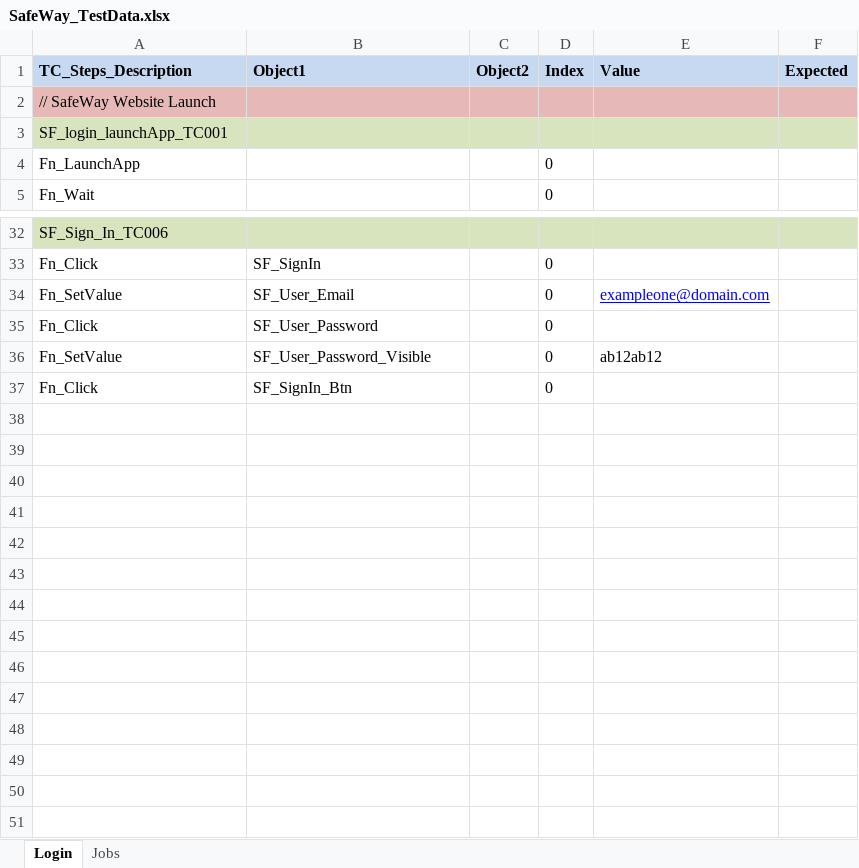
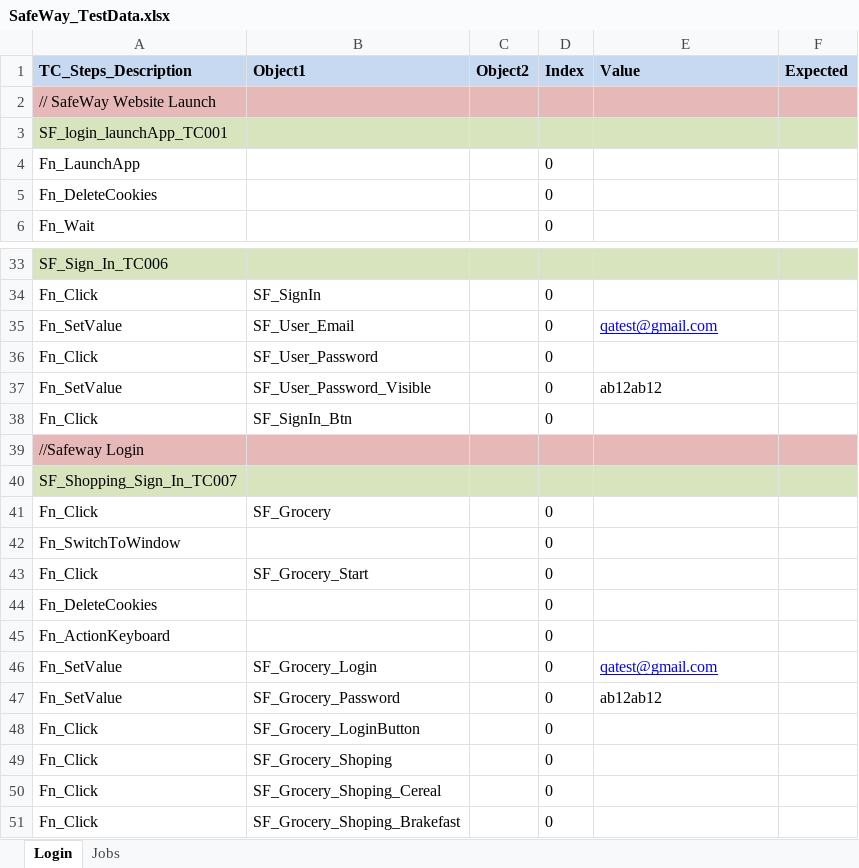
Before and after one commit to nisum-sw/PaymentGateway, an Excel workbook: selenisum-suite/src/main/resources/TestDataFiles/SafeWay_TestData.xlsx, sheet Login, drawn as a sheet; only a part is shown, gaps mark what is left out; values as stored, in another font and other column widths than the file's, no borders; addresses are those after the commit; the diff names each change by its address in the sheet, - before the commit and + after, or states it on an @@ line.

```diff
--- a/selenisum-suite/src/main/resources/TestDataFiles/SafeWay_TestData.xlsx (sheet Login)
+++ b/selenisum-suite/src/main/resources/TestDataFiles/SafeWay_TestData.xlsx (sheet Login)
+row 5: Fn_DeleteCookies |  |  | 0
-E35 (Value): exampleone@domain.com
+E35 (Value): qatest@gmail.com
+row 39: //Safeway Login
+row 40: SF_Shopping_Sign_In_TC007
+row 41: Fn_Click | SF_Grocery |  | 0
+row 42: Fn_SwitchToWindow |  |  | 0
+row 43: Fn_Click | SF_Grocery_Start |  | 0
+row 44: Fn_DeleteCookies |  |  | 0
+row 45: Fn_ActionKeyboard |  |  | 0
+row 46: Fn_SetValue | SF_Grocery_Login |  | 0 | qatest@gmail.com
+row 47: Fn_SetValue | SF_Grocery_Password |  | 0 | ab12ab12
+row 48: Fn_Click | SF_Grocery_LoginButton |  | 0
+row 49: Fn_Click | SF_Grocery_Shoping |  | 0
+row 50: Fn_Click | SF_Grocery_Shoping_Cereal |  | 0
+row 51: Fn_Click | SF_Grocery_Shoping_Brakefast |  | 0
```
Also changed, not shown: sheet Jobs, selenisum-suite/src/main/resources/DriverFiles/ModuleDriver/SafeWay_Modules.xlsx, 4 other files.
